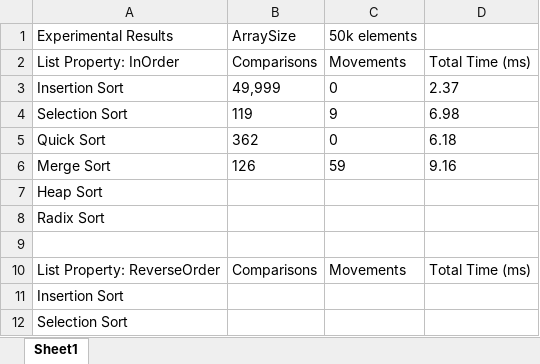
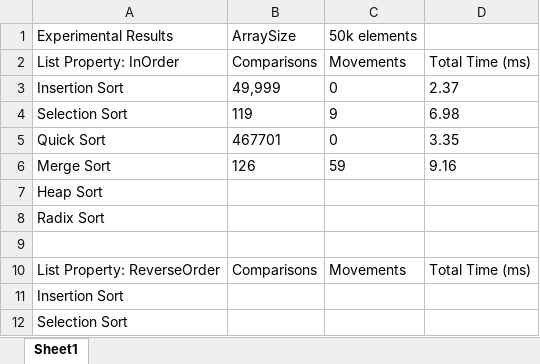
Before and after one commit to asubichev/Sorting-Algorithms, an Excel workbook: results.xlsx, sheet Sheet1, drawn as a sheet; only a part is shown; values as stored, in another font and other column widths than the file's, no borders; the diff names each change by its address in the sheet, - before the commit and + after, or states it on an @@ line.

```diff
--- a/results.xlsx (sheet Sheet1)
+++ b/results.xlsx (sheet Sheet1)
-B5: 362
+B5: 467701
-D5: 6.18
+D5: 3.35
```
Also changed, not shown: 2 other files.
